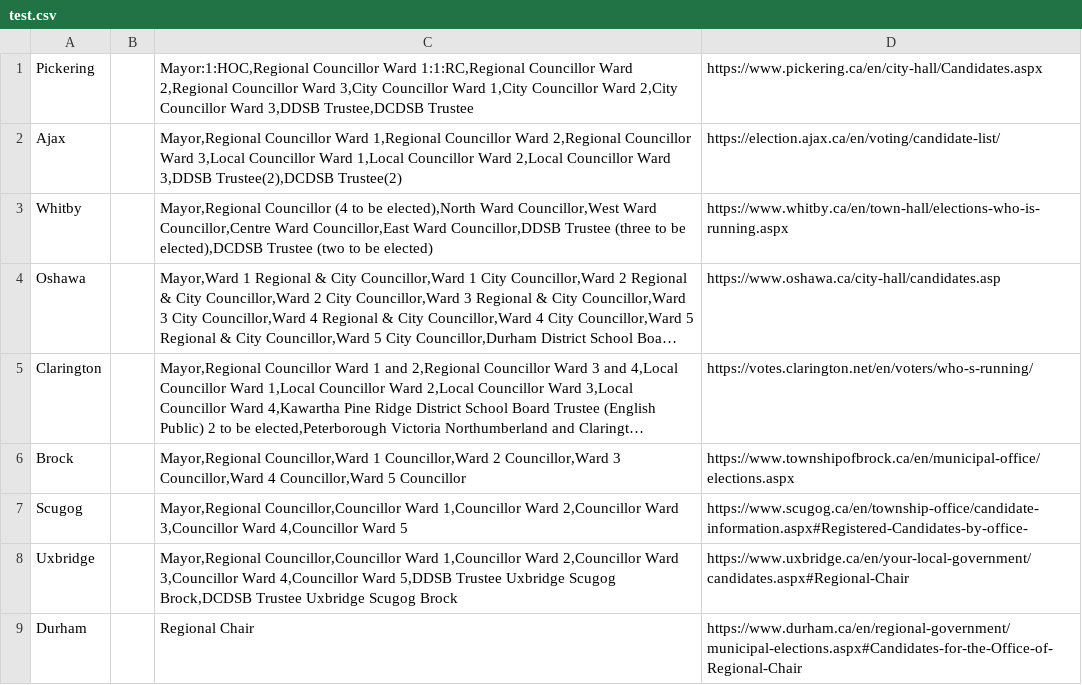
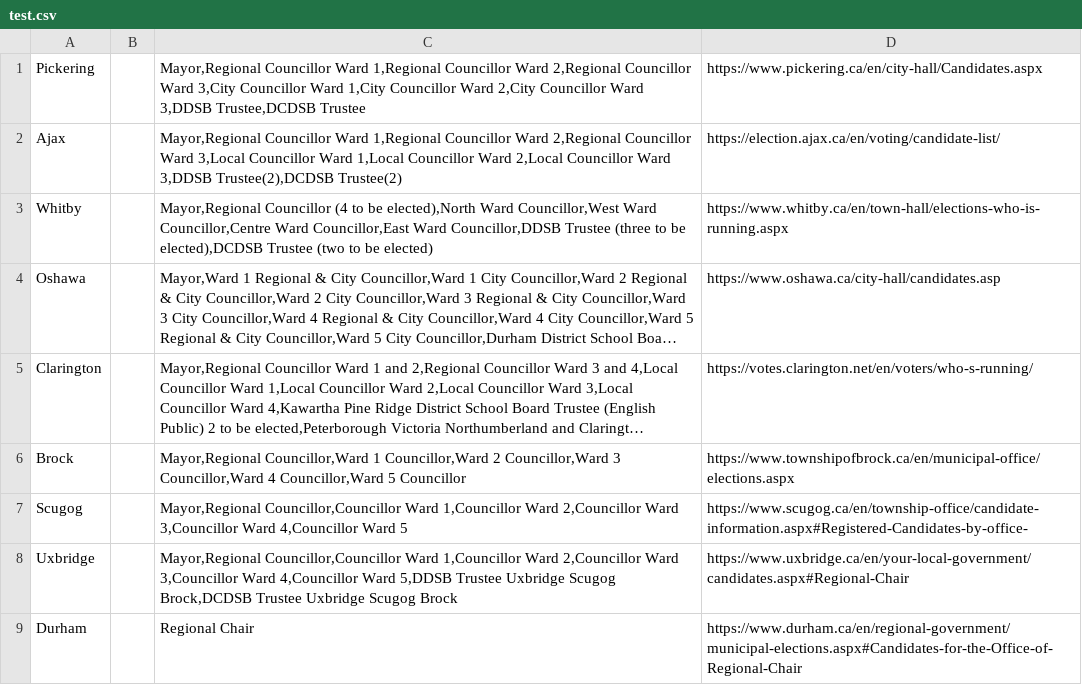
Before and after one commit to liamn74/durhamcandidates, a CSV file: test.csv, drawn as a sheet; long unchanged cells end in ….

Commit message:
Updated candidate information.

```diff
--- a/test.csv
+++ b/test.csv
@@ -1,2 +1,2 @@
-Pickering,,"Mayor:1:HOC,Regional Councillor Ward 1:1:RC,Regional Councillor Ward 2,Regional Councillor Ward 3,City Councillor Ward 1,City Councillor Ward 2,City Councillor Ward 3,DDSB Trustee,DCDSB Trustee",https://www.pickering.ca/en/city-hall/Candidates.aspx
+Pickering,,"Mayor,Regional Councillor Ward 1,Regional Councillor Ward 2,Regional Councillor Ward 3,City Councillor Ward 1,City Councillor Ward 2,City Councillor Ward 3,DDSB Trustee,DCDSB Trustee",https://www.pickering.ca/en/city-hall/Candidates.aspx
 Ajax,,"Mayor,Regional Councillor Ward 1,Regional Councillor Ward 2,Regional Councillor Ward 3,Local Councillor Ward 1,Local Councillor Ward 2,Local Councillor Ward 3,DDSB Trustee(2),DCDSB Trustee(2)",https://election.ajax.ca/en/voting/candidate-list/
```
